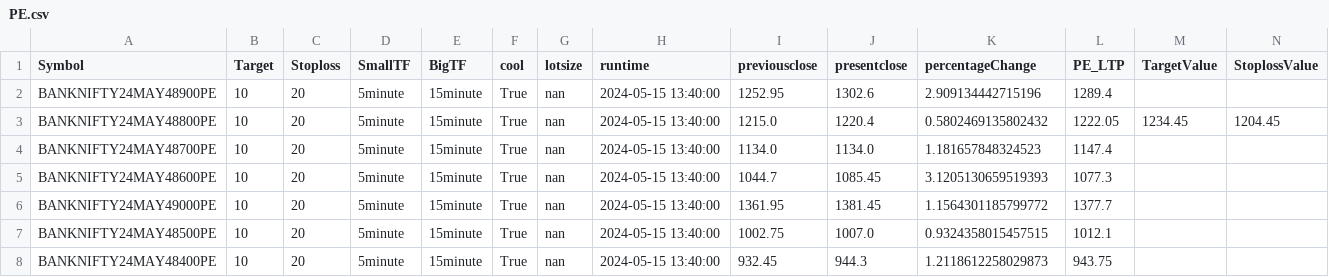
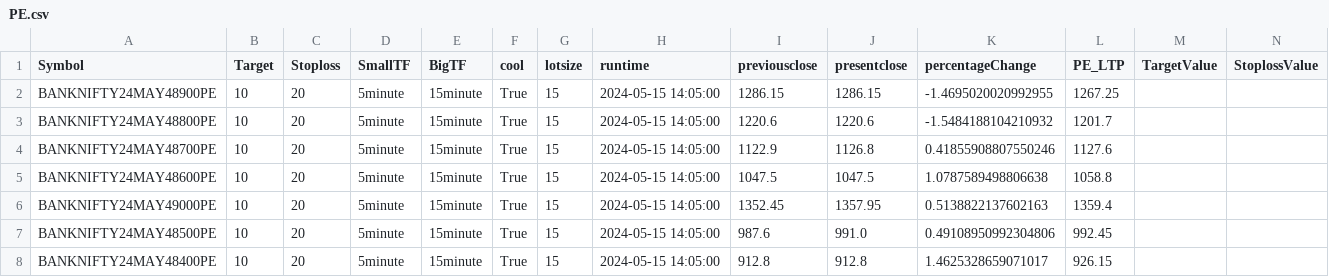
Before and after one commit to PulkitChadha125/ElanGainerandLosserOptionScanner, a CSV file: PE.csv, drawn as a sheet; only a part is shown; the diff covers the shown part only.

```diff
--- a/PE.csv
+++ b/PE.csv
@@ -1,8 +1,8 @@
 Symbol,Target,Stoploss,SmallTF,BigTF,cool,lotsize,runtime,previousclose,presentclose,percentageChange,PE_LTP,TargetValue,StoplossValue
-BANKNIFTY24MAY48900PE,10,20,5minute,15minute,True,nan,2024-05-15 13:40:00,1252.95,1302.6,2.909134442715196,1289.4,,
-BANKNIFTY24MAY48800PE,10,20,5minute,15minute,True,nan,2024-05-15 13:40:00,1215.0,1220.4,0.5802469135802432,1222.05,1234.45,1204.45
-BANKNIFTY24MAY48700PE,10,20,5minute,15minute,True,nan,2024-05-15 13:40:00,1134.0,1134.0,1.181657848324523,1147.4,,
-BANKNIFTY24MAY48600PE,10,20,5minute,15minute,True,nan,2024-05-15 13:40:00,1044.7,1085.45,3.1205130659519393,1077.3,,
-BANKNIFTY24MAY49000PE,10,20,5minute,15minute,True,nan,2024-05-15 13:40:00,1361.95,1381.45,1.1564301185799772,1377.7,,
-BANKNIFTY24MAY48500PE,10,20,5minute,15minute,True,nan,2024-05-15 13:40:00,1002.75,1007.0,0.9324358015457515,1012.1,,
-BANKNIFTY24MAY48400PE,10,20,5minute,15minute,True,nan,2024-05-15 13:40:00,932.45,944.3,1.2118612258029873,943.75,,
+BANKNIFTY24MAY48900PE,10,20,5minute,15minute,True,15,2024-05-15 14:05:00,1286.15,1286.15,-1.4695020020992955,1267.25,,
+BANKNIFTY24MAY48800PE,10,20,5minute,15minute,True,15,2024-05-15 14:05:00,1220.6,1220.6,-1.5484188104210932,1201.7,,
+BANKNIFTY24MAY48700PE,10,20,5minute,15minute,True,15,2024-05-15 14:05:00,1122.9,1126.8,0.41855908807550246,1127.6,,
+BANKNIFTY24MAY48600PE,10,20,5minute,15minute,True,15,2024-05-15 14:05:00,1047.5,1047.5,1.0787589498806638,1058.8,,
+BANKNIFTY24MAY49000PE,10,20,5minute,15minute,True,15,2024-05-15 14:05:00,1352.45,1357.95,0.5138822137602163,1359.4,,
+BANKNIFTY24MAY48500PE,10,20,5minute,15minute,True,15,2024-05-15 14:05:00,987.6,991.0,0.49108950992304806,992.45,,
+BANKNIFTY24MAY48400PE,10,20,5minute,15minute,True,15,2024-05-15 14:05:00,912.8,912.8,1.4625328659071017,926.15,,
```
Also changed, not shown: 26 edited cells elsewhere in this file, CE.csv, 3 other files.
